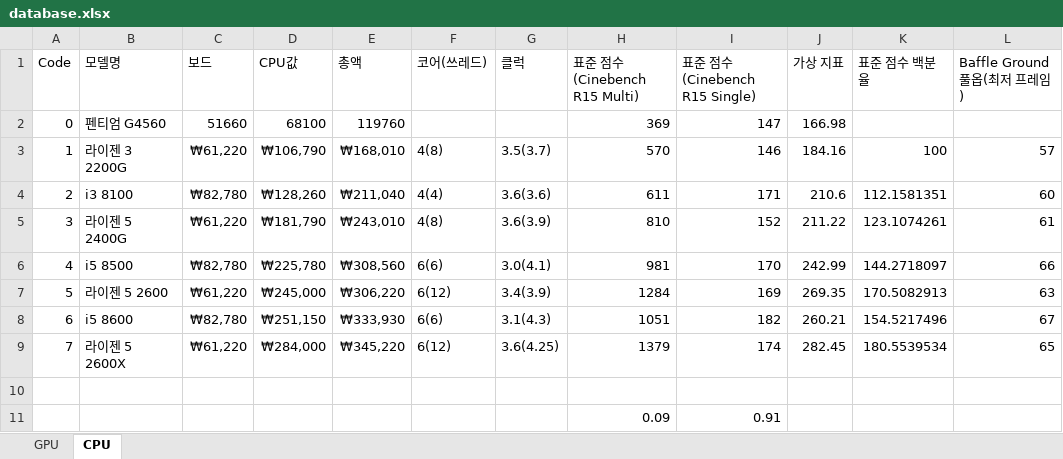
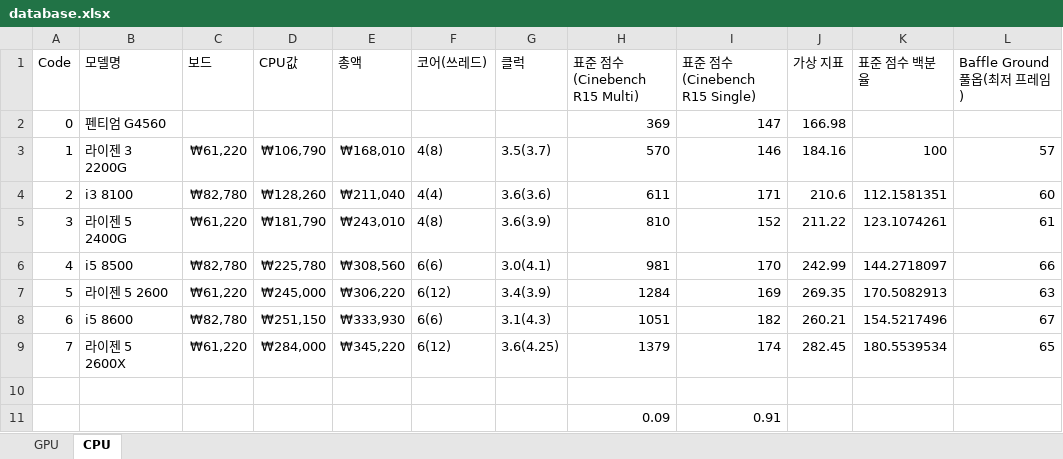
Before and after one commit to EEngblo/2018_CS374, an Excel workbook: database.xlsx, sheet CPU, drawn as a sheet; only a part is shown; values as stored, in another font and other column widths than the file's, no borders; the diff names each change by its address in the sheet, - before the commit and + after, or states it on an @@ line.

```diff
--- a/database.xlsx (sheet CPU)
+++ b/database.xlsx (sheet CPU)
-C2 (보드): 51660
+C2 (보드): (empty)
-D2 (CPU값): 68100
+D2 (CPU값): (empty)
-E2 (총액): 119760
+E2 (총액): (empty)
```
Also changed, not shown: sheet GPU, 4 other files.
